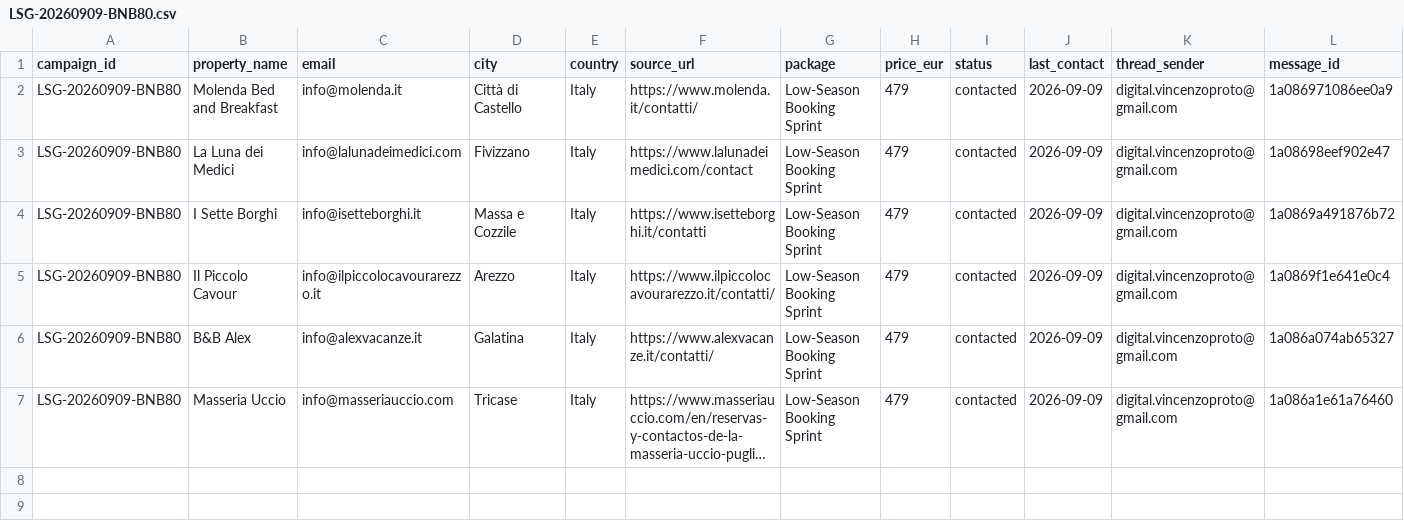
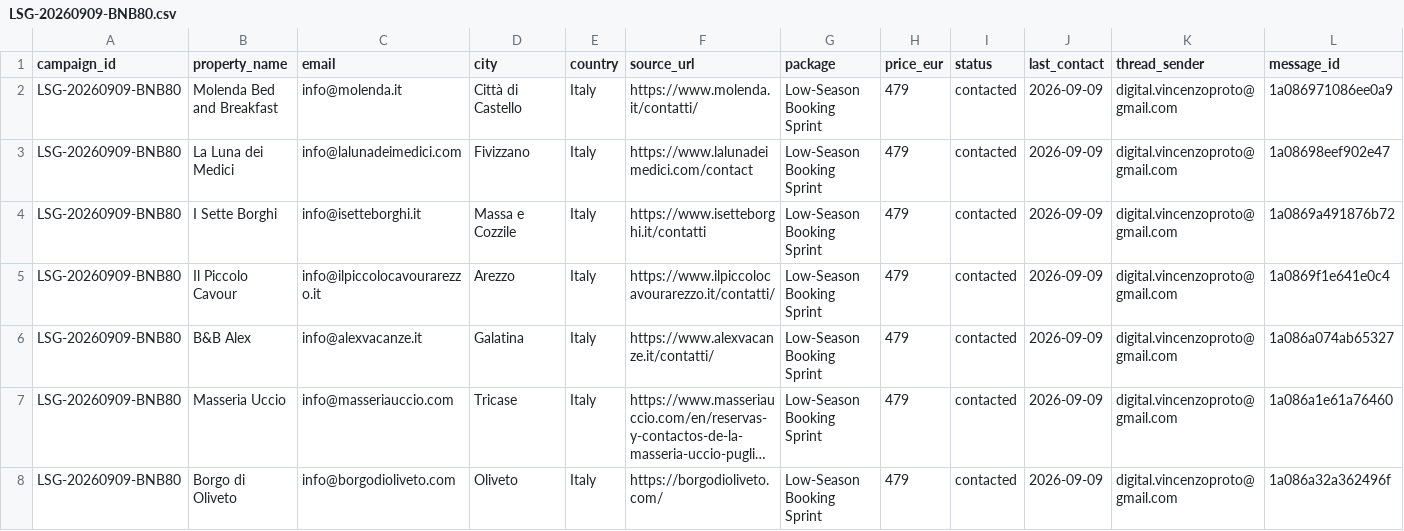
Before and after one commit to vincenzoproto/Lowseasongrowth, a CSV file: crm/campaigns/LSG-20260909-BNB80.csv, drawn as a sheet; only a part is shown; long unchanged cells end in …; rows hold the shown columns only; the diff names each change by its address in the sheet, - before the commit and + after, or states it on an @@ line.

```diff
--- a/crm/campaigns/LSG-20260909-BNB80.csv
+++ b/crm/campaigns/LSG-20260909-BNB80.csv
+row 8: LSG-20260909-BNB80 | Borgo di Oliveto | info@borgodioliveto.com | Oliveto | Italy | https://borgodioliveto.com/ | Low-Season Booking Sprint | 479 | contacted | 2026-09-09 | digital.vincenzoproto@gmail.com | 1a086a32a362496f
```
Also changed, not shown: crm/LEADS.csv.
